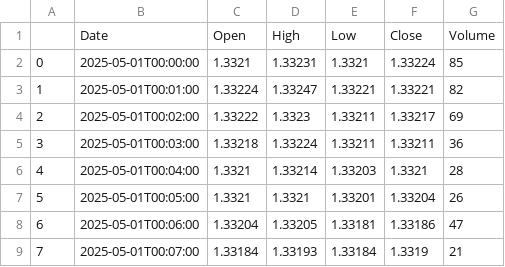
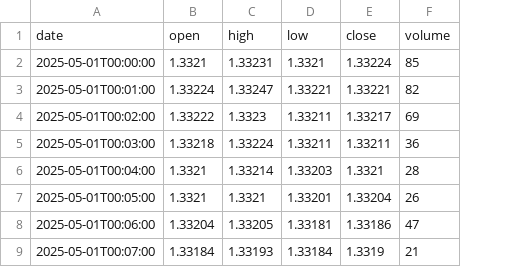
Before and after one commit to DanielWestgaard/ml-pred, a CSV file: storage/data/capital_com/processed/testing.csv, drawn as a sheet; only a part is shown; removed rows and columns are numbered as before the commit, all else as after; the diff names each change by its address in the sheet, - before the commit and + after, or states it on an @@ line.

```diff
--- a/storage/data/capital_com/processed/testing.csv
+++ b/storage/data/capital_com/processed/testing.csv
-column A, rows 2-9: 0 | 1 | 2 | 3 | 4 | 5 | 6 | 7
-row 1:  | Date | Open | High | Low | Close | Volume
+row 1: date | open | high | low | close | volume
```
Also changed, not shown: 4 other files.
